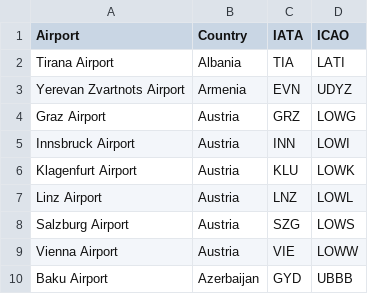
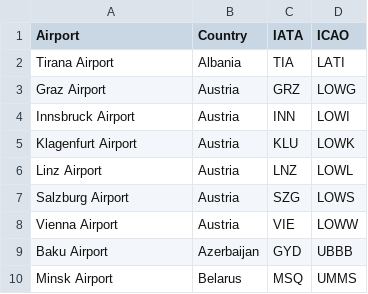
Before and after one commit to diliadis/flight_radar, a CSV file: airports_data/european_airports.csv, drawn as a sheet; only a part is shown; the shorter side is filled out with more unchanged rows.

```diff
--- a/airports_data/european_airports.csv
+++ b/airports_data/european_airports.csv
@@ -2,3 +2,2 @@ Airport,Country,IATA,ICAO
 Tirana Airport,Albania,TIA,LATI
-Yerevan Zvartnots Airport,Armenia,EVN,UDYZ
 Graz Airport,Austria,GRZ,LOWG
```
Also changed, not shown: 4 other files.
